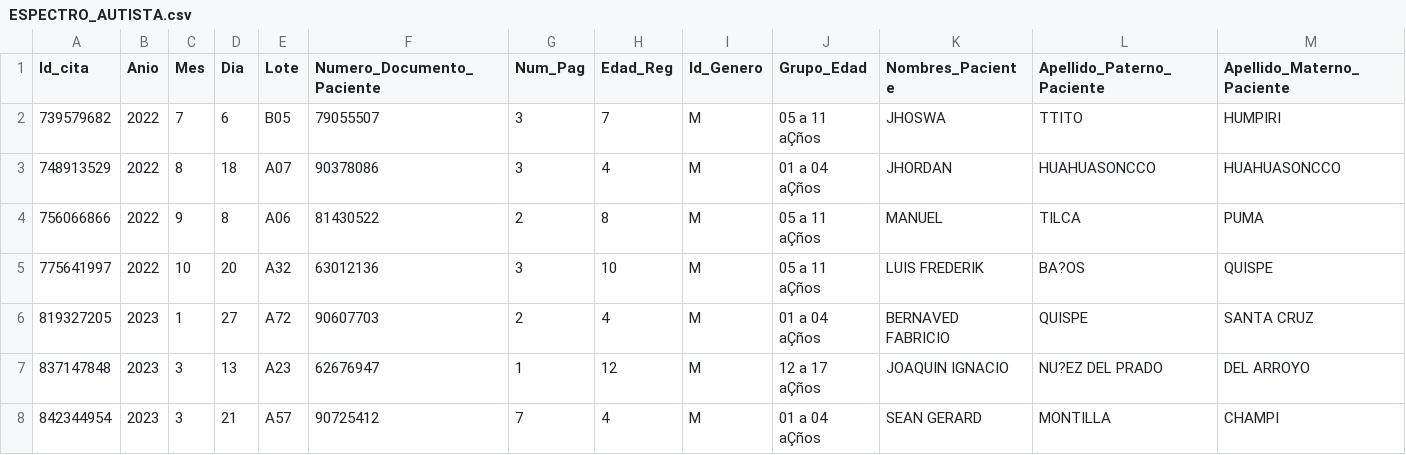
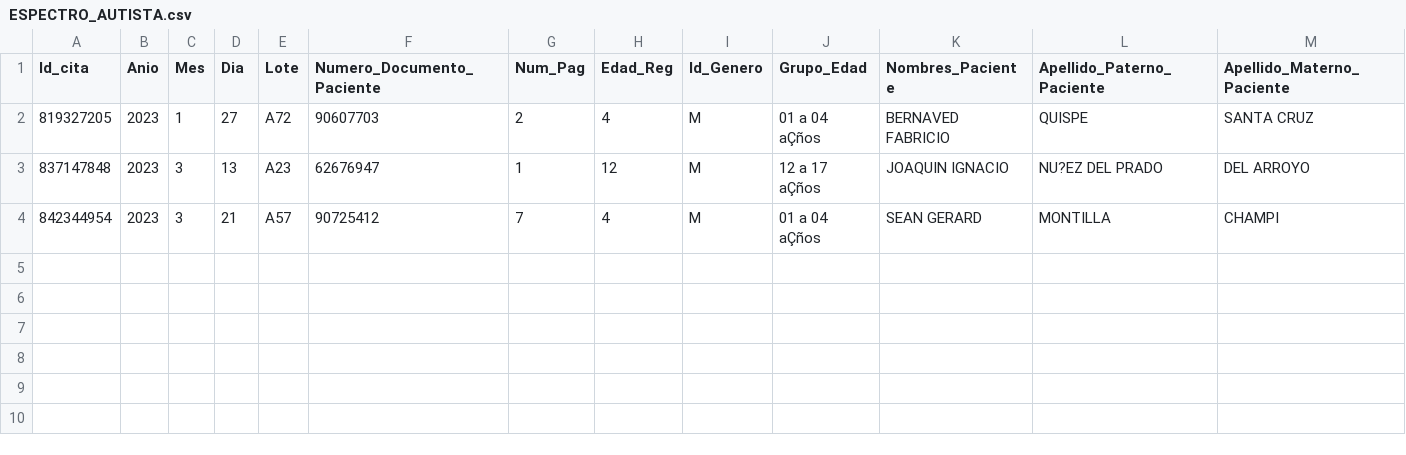
Before and after one commit to NAGATOXD45/NAGATOXD45, a CSV file: CSV/ESPECTRO_AUTISTA.csv, drawn as a sheet; only a part is shown; rows hold the shown columns only; the diff names each change by its address in the sheet, - before the commit and + after, or states it on an @@ line.

```diff
--- a/CSV/ESPECTRO_AUTISTA.csv
+++ b/CSV/ESPECTRO_AUTISTA.csv
-row 2: 739579682 | 2022 | 7 | 6 | B05 | 79055507 | 3 | 7 | M | 05 a 11 aÇños | JHOSWA | TTITO | HUMPIRI
-row 3: 748913529 | 2022 | 8 | 18 | A07 | 90378086 | 3 | 4 | M | 01 a 04 aÇños | JHORDAN | HUAHUASONCCO | HUAHUASONCCO
-row 4: 756066866 | 2022 | 9 | 8 | A06 | 81430522 | 2 | 8 | M | 05 a 11 aÇños | MANUEL | TILCA | PUMA
-row 5: 775641997 | 2022 | 10 | 20 | A32 | 63012136 | 3 | 10 | M | 05 a 11 aÇños | LUIS FREDERIK | BA?OS | QUISPE
```
Also changed, not shown: CSV/AUXILIO_PSICOLOGICO.csv, CSV/DEPENDENCIA_ALCOHOL.csv, 47 other files.
